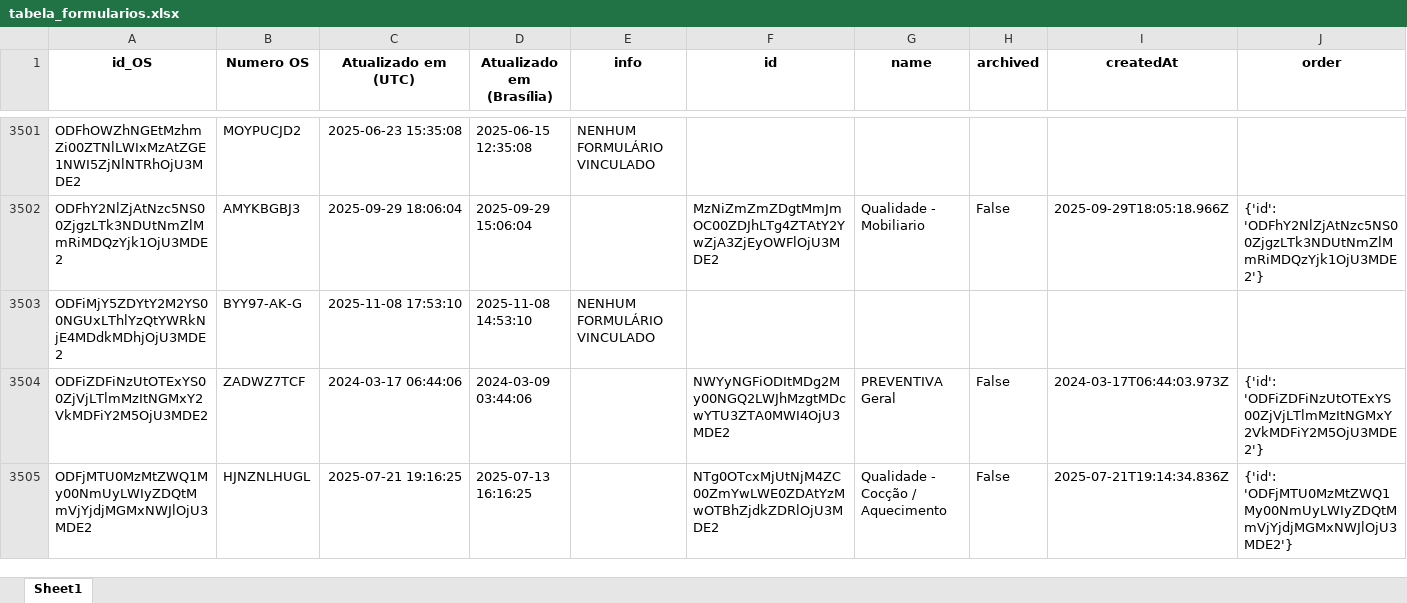
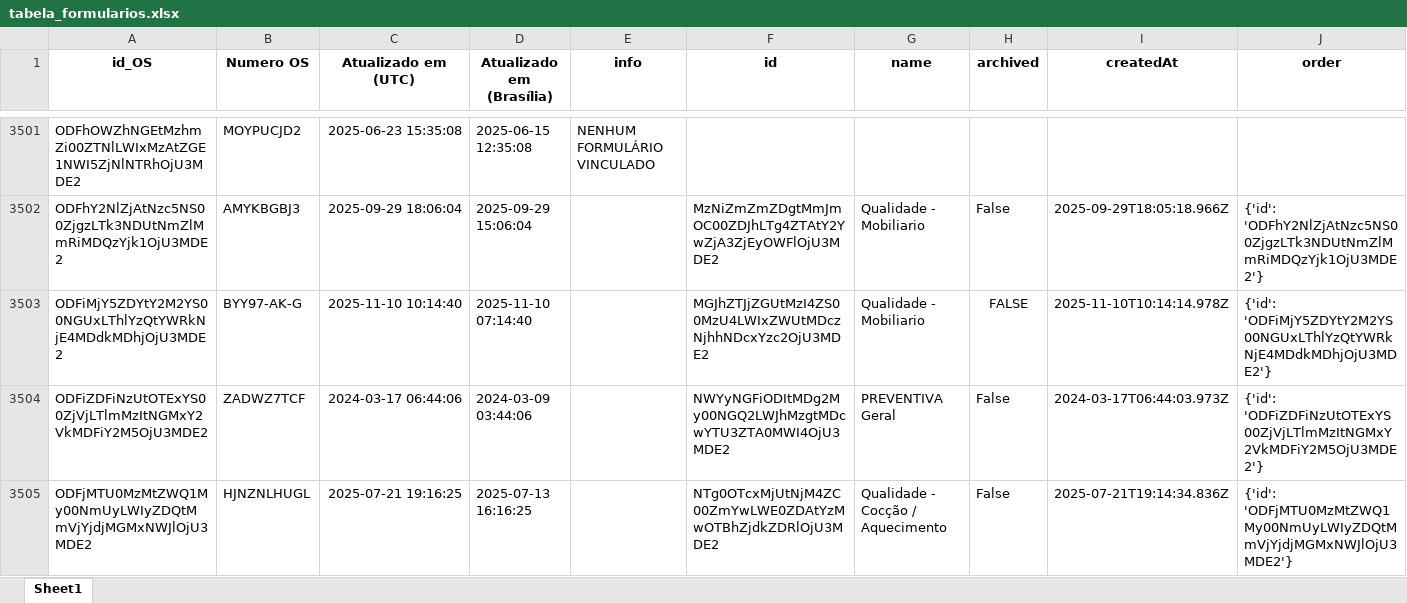
Before and after one commit to rmbarbozaltda-web/dashGarantia, an Excel workbook: tabela_formularios.xlsx, sheet Sheet1, drawn as a sheet; only a part is shown, gaps mark what is left out; values as stored, in another font and other column widths than the file's, no borders; the diff names each change by its address in the sheet, - before the commit and + after, or states it on an @@ line.

```diff
--- a/tabela_formularios.xlsx (sheet Sheet1)
+++ b/tabela_formularios.xlsx (sheet Sheet1)
-C3503 (Atualizado em (UTC)): 2025-11-08 17:53:10
+C3503 (Atualizado em (UTC)): 2025-11-10 10:14:40
-D3503 (Atualizado em (Brasília)): 2025-11-08 14:53:10
+D3503 (Atualizado em (Brasília)): 2025-11-10 07:14:40
-E3503 (info): NENHUM FORMULÁRIO VINCULADO
+E3503 (info): (empty)
-F3503 (id): (empty)
+F3503 (id): MGJhZTJjZGUtMzI4ZS00MzU4LWIxZWUtMDczNjhhNDcxYzc2OjU3MDE2
-G3503 (name): (empty)
+G3503 (name): Qualidade - Mobiliario
-H3503 (archived): (empty)
+H3503 (archived): FALSE
-I3503 (createdAt): (empty)
+I3503 (createdAt): 2025-11-10T10:14:14.978Z
-J3503 (order): (empty)
+J3503 (order): {'id': 'ODFiMjY5ZDYtY2M2YS00NGUxLThlYzQtYWRkNjE4MDdkMDhjOjU3MDE2'}
```
Also changed, not shown: orcamentos.xlsx, 4 other files.
